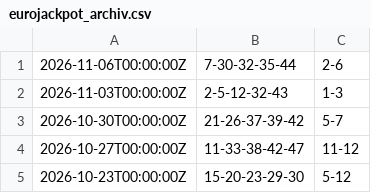
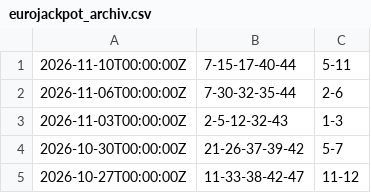
Before and after one commit to alexey-schroeder/generator, a CSV file: src/main/resources/eurojackpot_archiv.csv, drawn as a sheet; only a part is shown; the shorter side is filled out with more unchanged rows; the diff names each change by its address in the sheet, - before the commit and + after, or states it on an @@ line.

```diff
--- a/src/main/resources/eurojackpot_archiv.csv
+++ b/src/main/resources/eurojackpot_archiv.csv
+row 1: 2026-11-10T00:00:00Z | 7-15-17-40-44 | 5-11
```
